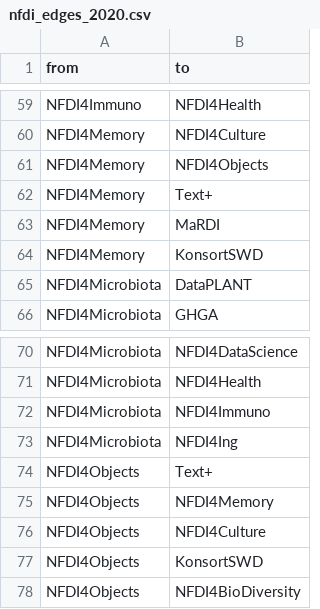
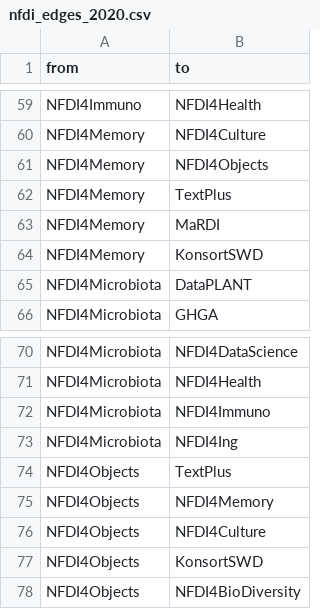
Before and after one commit to LukasCBossert/NFDI_Netzwerk, a CSV file: 2020/nfdi_edges_2020.csv, drawn as a sheet; only a part is shown, gaps mark what is left out; the diff covers the shown part only.

```diff
--- a/2020/nfdi_edges_2020.csv
+++ b/2020/nfdi_edges_2020.csv
@@ -61,3 +61,3 @@ NFDI4Memory,NFDI4Culture
 NFDI4Memory,NFDI4Objects
-NFDI4Memory,Text+
+NFDI4Memory,TextPlus
 NFDI4Memory,MaRDI
@@ -73,3 +73,3 @@ NFDI4Microbiota,NFDI4Immuno
 NFDI4Microbiota,NFDI4Ing
-NFDI4Objects,Text+
+NFDI4Objects,TextPlus
 NFDI4Objects,NFDI4Memory
```
Also changed, not shown: 1 added row, 1 removed row and 33 edited cells elsewhere in this file, 2020/nfdi_consortia_2020.csv, 10 other files.
